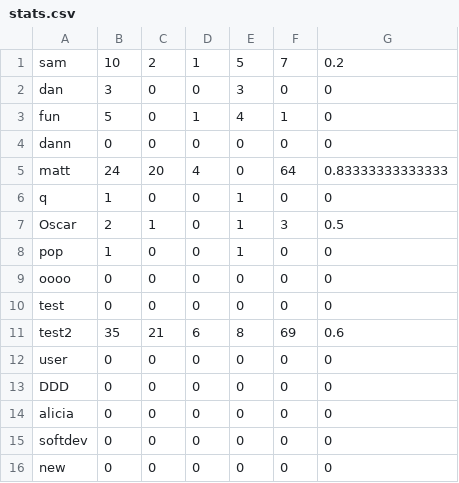
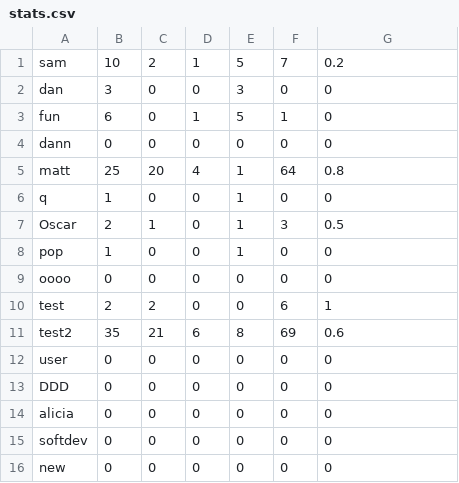
Before and after one commit to Yoshideus/COSC349Assignment1, a CSV file: www/csv/stats.csv, drawn as a sheet.

```diff
--- a/www/csv/stats.csv
+++ b/www/csv/stats.csv
@@ -2,5 +2,5 @@ sam,10,2,1,5,7,0.2
 dan,3,0,0,3,0,0
-fun,5,0,1,4,1,0
+fun,6,0,1,5,1,0
 dann,0,0,0,0,0,0
-matt,24,20,4,0,64,0.83333333333333
+matt,25,20,4,1,64,0.8
 q,1,0,0,1,0,0
@@ -9,3 +9,3 @@ pop,1,0,0,1,0,0
 oooo,0,0,0,0,0,0
-test,0,0,0,0,0,0
+test,2,2,0,0,6,1
 test2,35,21,6,8,69,0.6
```
Also changed, not shown: www/csv/games.csv, 7 other files.
